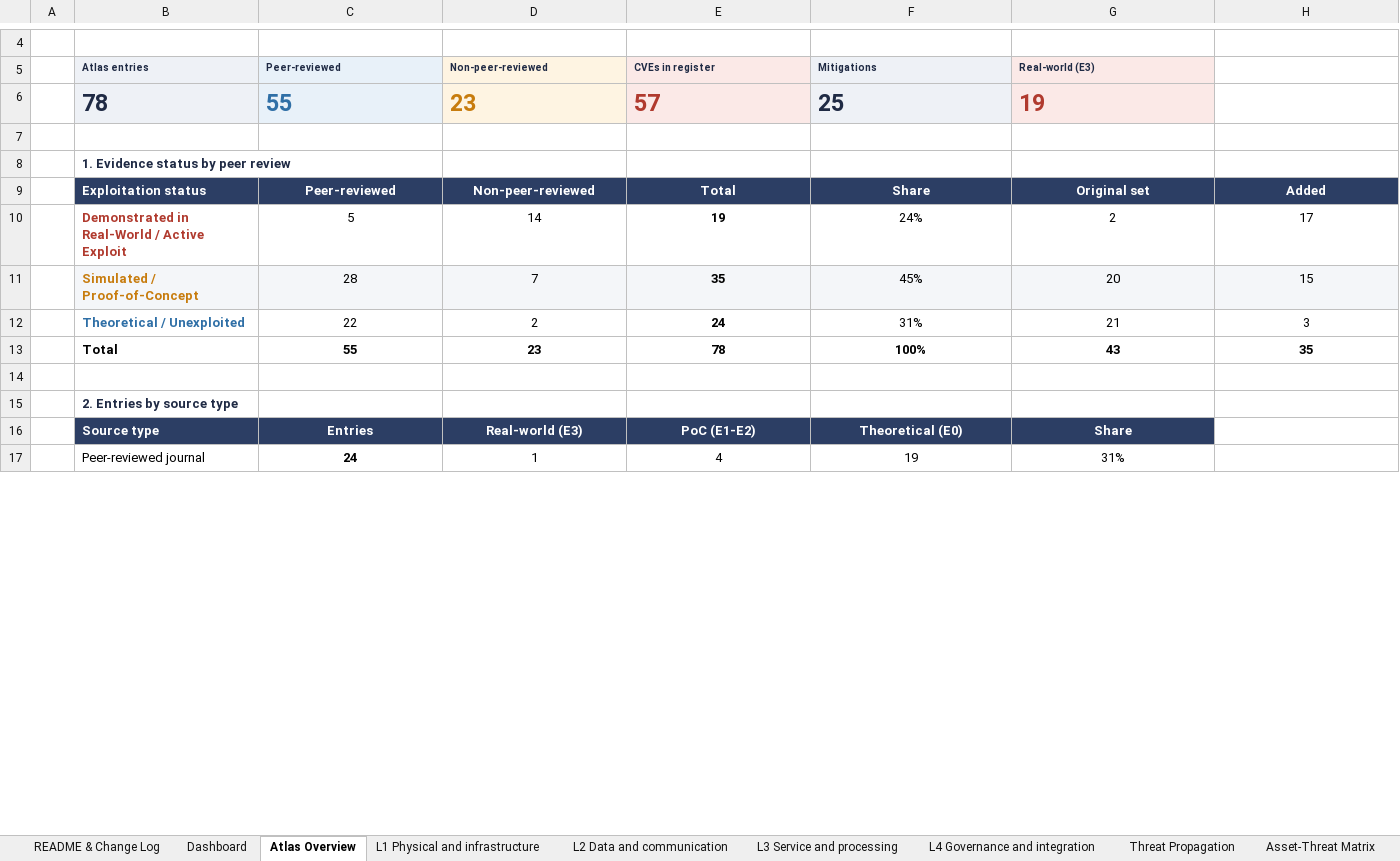
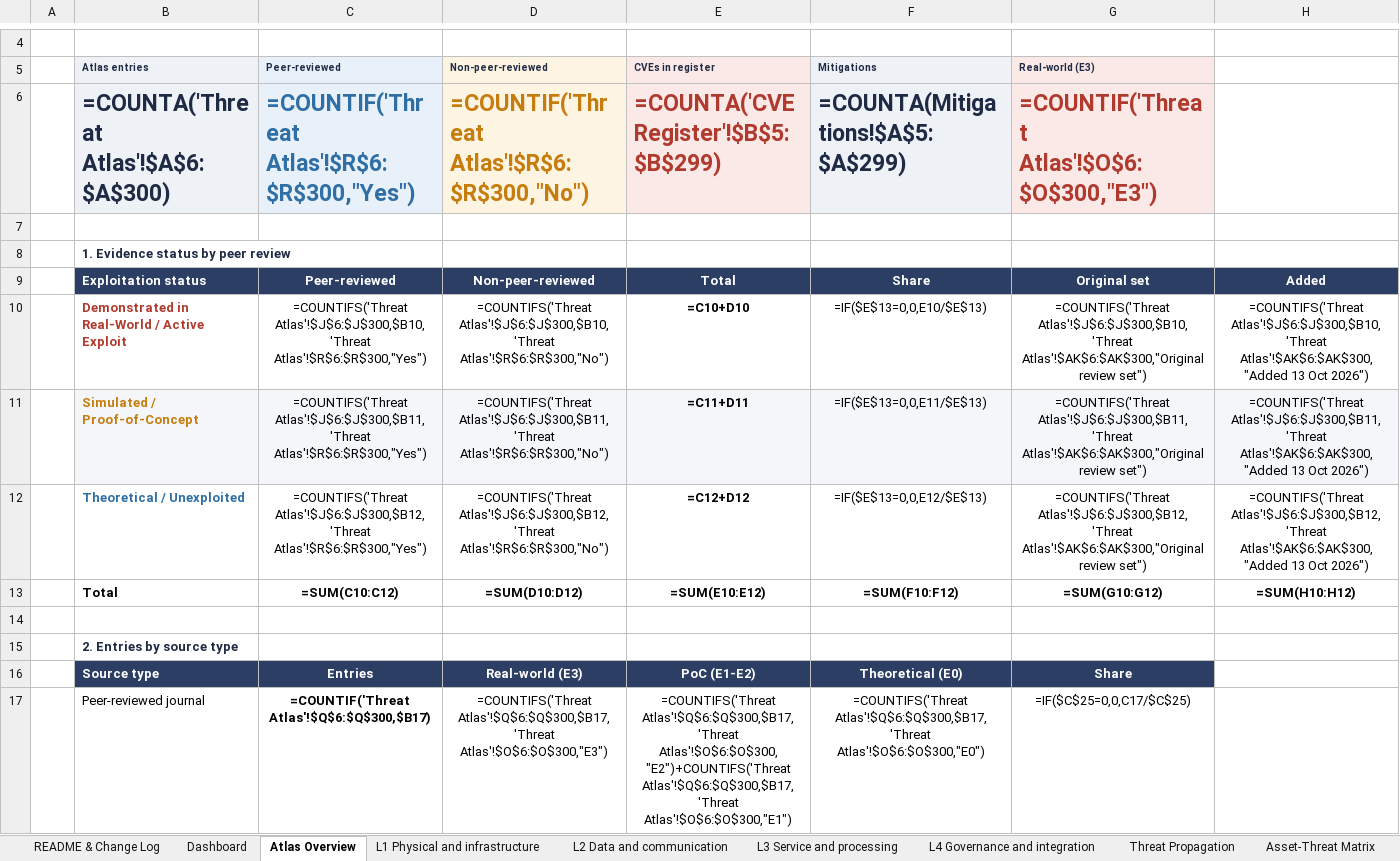
Before and after one commit to BAKROOT/leo-mlat-threat-atlas, an Excel workbook: data/catalogue/LEO_MLAT_Threat_Catalogue_v2_0.xlsx, sheet Atlas Overview, drawn as a sheet; only a part is shown, gaps mark what is left out; values as stored, in another font and other column widths than the file's, no borders; formulas without a stored value are shown as written; charts and pictures and conditional formats not drawn; removed rows and columns are numbered as before the commit, all else as after; the diff covers the shown part only; the diff names each change by its address in the sheet, - before the commit and + after, or states it on an @@ line.

```diff
--- a/data/catalogue/LEO_MLAT_Threat_Catalogue_v2_0.xlsx (sheet Atlas Overview)
+++ b/data/catalogue/LEO_MLAT_Threat_Catalogue_v2_0.xlsx (sheet Atlas Overview)
-row 6:  | 78 | 55 | 23 | 57 | 25 | 19
+row 6:  | =COUNTA('Threat Atlas'!$A$6:$A$300) | =COUNTIF('Threat Atlas'!$R$6:$R$300,"Yes") | =COUNTIF('Threat Atlas'!$R$6:$R$300,"No") | =COUNTA('CVE Register'!$B$5:$B$299) | =COUNTA(Mitigations!$A$5:$A$299) | =COUNTIF('Threat Atlas'!$O$6:$O$300,"E3")
-C10: 5
+C10: =COUNTIFS('Threat Atlas'!$J$6:$J$300,$B10,'Threat Atlas'!$R$6:$R$300,"Yes")
-D10: 14
+D10: =COUNTIFS('Threat Atlas'!$J$6:$J$300,$B10,'Threat Atlas'!$R$6:$R$300,"No")
-E10: 19
+E10: =C10+D10
-F10: 24%
+F10: =IF($E$13=0,0,E10/$E$13)
-G10: 2
+G10: =COUNTIFS('Threat Atlas'!$J$6:$J$300,$B10,'Threat Atlas'!$AK$6:$AK$300,"Original review set")
-H10: 17
+H10: =COUNTIFS('Threat Atlas'!$J$6:$J$300,$B10,'Threat Atlas'!$AK$6:$AK$300,"Added 13 Oct 2026")
-C11: 28
+C11: =COUNTIFS('Threat Atlas'!$J$6:$J$300,$B11,'Threat Atlas'!$R$6:$R$300,"Yes")
-D11: 7
+D11: =COUNTIFS('Threat Atlas'!$J$6:$J$300,$B11,'Threat Atlas'!$R$6:$R$300,"No")
-E11: 35
+E11: =C11+D11
-F11: 45%
+F11: =IF($E$13=0,0,E11/$E$13)
-G11: 20
+G11: =COUNTIFS('Threat Atlas'!$J$6:$J$300,$B11,'Threat Atlas'!$AK$6:$AK$300,"Original review set")
-H11: 15
+H11: =COUNTIFS('Threat Atlas'!$J$6:$J$300,$B11,'Threat Atlas'!$AK$6:$AK$300,"Added 13 Oct 2026")
-C12: 22
+C12: =COUNTIFS('Threat Atlas'!$J$6:$J$300,$B12,'Threat Atlas'!$R$6:$R$300,"Yes")
-D12: 2
+D12: =COUNTIFS('Threat Atlas'!$J$6:$J$300,$B12,'Threat Atlas'!$R$6:$R$300,"No")
-E12: 24
+E12: =C12+D12
-F12: 31%
+F12: =IF($E$13=0,0,E12/$E$13)
-G12: 21
+G12: =COUNTIFS('Threat Atlas'!$J$6:$J$300,$B12,'Threat Atlas'!$AK$6:$AK$300,"Original review set")
-H12: 3
+H12: =COUNTIFS('Threat Atlas'!$J$6:$J$300,$B12,'Threat Atlas'!$AK$6:$AK$300,"Added 13 Oct 2026")
-C13: 55
+C13: =SUM(C10:C12)
-D13: 23
+D13: =SUM(D10:D12)
-E13: 78
+E13: =SUM(E10:E12)
-F13: 100%
+F13: =SUM(F10:F12)
-G13: 43
+G13: =SUM(G10:G12)
-H13: 35
+H13: =SUM(H10:H12)
-C17: 24
+C17: =COUNTIF('Threat Atlas'!$Q$6:$Q$300,$B17)
-D17: 1
+D17: =COUNTIFS('Threat Atlas'!$Q$6:$Q$300,$B17,'Threat Atlas'!$O$6:$O$300,"E3")
-E17: 4
+E17: =COUNTIFS('Threat Atlas'!$Q$6:$Q$300,$B17,'Threat Atlas'!$O$6:$O$300,"E2")+COUNTIFS('Threat Atlas'!$Q$6:$Q$300,$B17,'Threat Atlas'!$O$6:$O$300,"E1")
-F17: 19
+F17: =COUNTIFS('Threat Atlas'!$Q$6:$Q$300,$B17,'Threat Atlas'!$O$6:$O$300,"E0")
-G17: 31%
+G17: =IF($C$25=0,0,C17/$C$25)
```
Also changed, not shown: 1 added row, 1 removed row and 332 edited cells elsewhere in this sheet, sheet Preconditions, sheet L1 Physical and infrastructure, sheet L4 Governance and integration, sheet L2 Data and communication, sheet L3 Service and processing, sheet Catalogue, 19 more sheets, hidden cells, charts or pictures.
